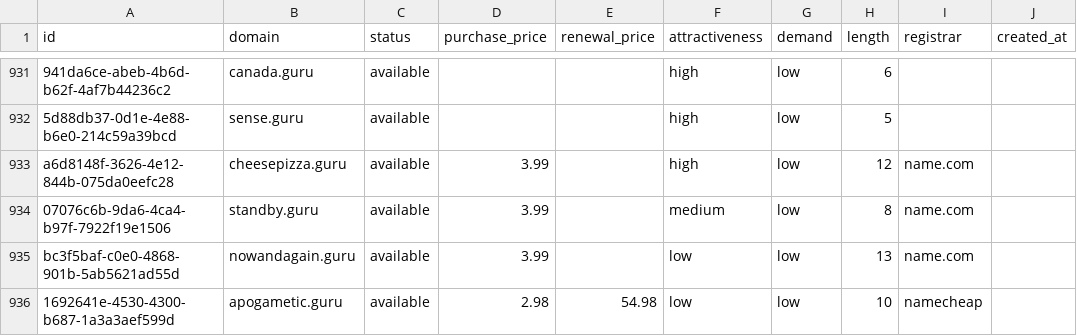
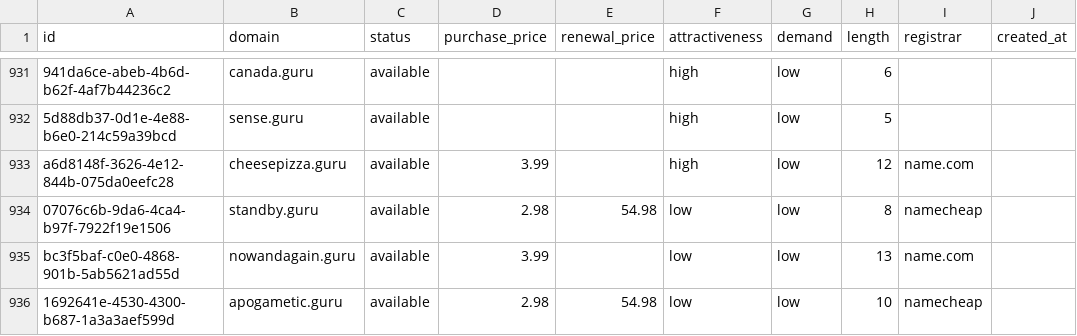
Before and after one commit to UniqueDomains/guru-oneword-domains, a CSV file: guru.csv, drawn as a sheet; only a part is shown, gaps mark what is left out; the diff names each change by its address in the sheet, - before the commit and + after, or states it on an @@ line.

Commit message:
Domains update

```diff
--- a/guru.csv
+++ b/guru.csv
-D934 (purchase_price): 3.99
+D934 (purchase_price): 2.98
-E934 (renewal_price): (empty)
+E934 (renewal_price): 54.98
-F934 (attractiveness): medium
+F934 (attractiveness): low
-I934 (registrar): name.com
+I934 (registrar): namecheap
```
Also changed, not shown: 4 other files.
